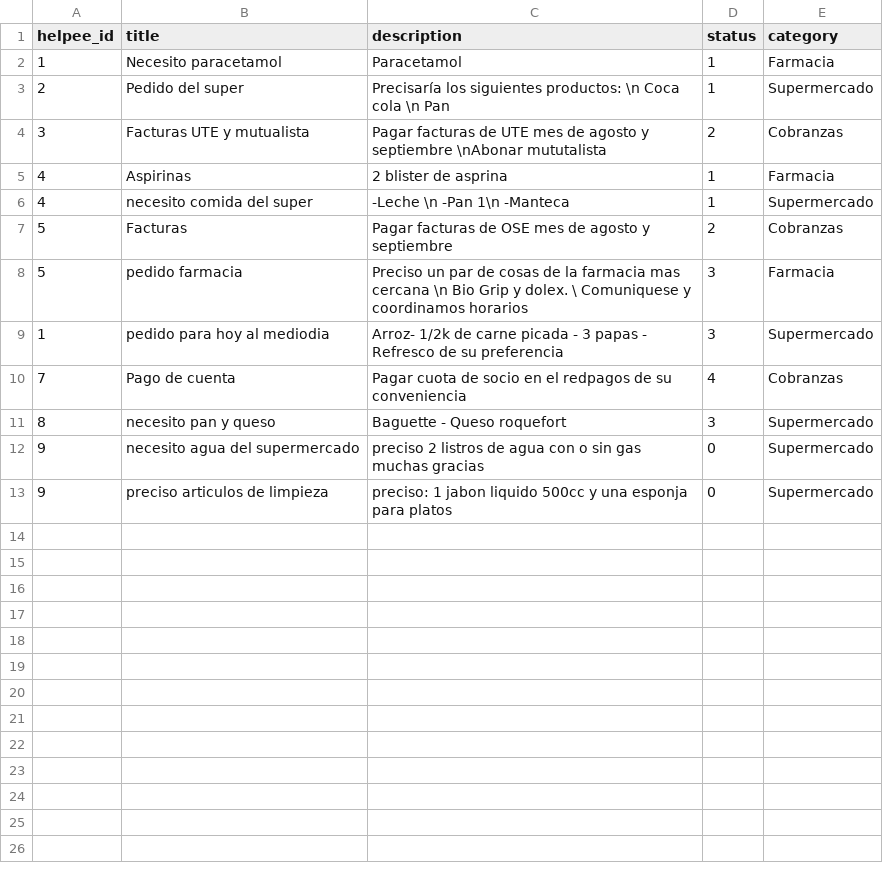
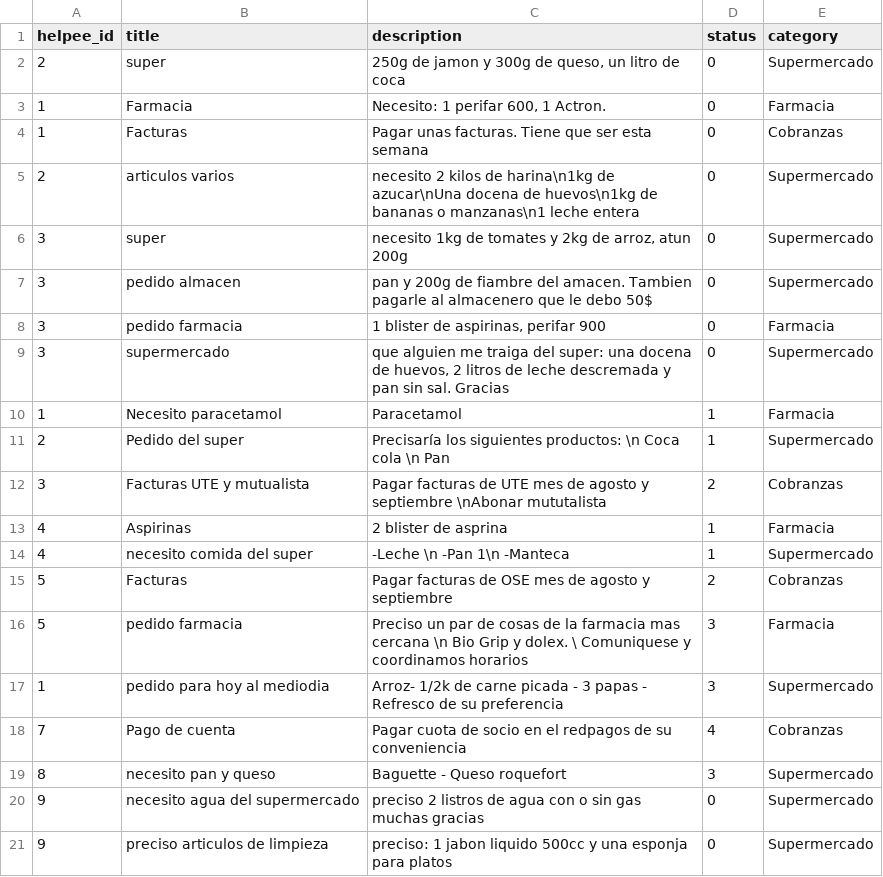
Before and after one commit to NeoCoast/homecourier-backend, a CSV file: lib/seeds/order.csv, drawn as a sheet; the diff names each change by its address in the sheet, - before the commit and + after, or states it on an @@ line.

```diff
--- a/lib/seeds/order.csv
+++ b/lib/seeds/order.csv
+row 2: 2 | super | 250g de jamon y 300g de queso, un litro de coca | 0 | Supermercado
+row 3: 1 | Farmacia | Necesito: 1 perifar 600, 1 Actron. | 0 | Farmacia
+row 4: 1 | Facturas | Pagar unas facturas. Tiene que ser esta semana | 0 | Cobranzas
+row 5: 2 | articulos varios | necesito 2 kilos de harina\n1kg de azucar\nUna docena de huevos\n1kg de bananas o manzanas\n1 leche entera | 0 | Supermercado
+row 6: 3 | super | necesito 1kg de tomates y 2kg de arroz, atun 200g | 0 | Supermercado
+row 7: 3 | pedido almacen | pan y 200g de fiambre del amacen. Tambien pagarle al almacenero que le debo 50$ | 0 | Supermercado
+row 8: 3 | pedido farmacia | 1 blister de aspirinas, perifar 900 | 0 | Farmacia
+row 9: 3 | supermercado | que alguien me traiga del super: una docena de huevos, 2 litros de leche descremada y pan sin sal. Gracias | 0 | Supermercado
```
Also changed, not shown: 1 other file.
